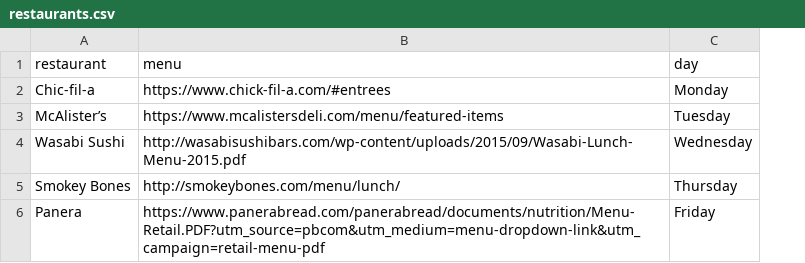
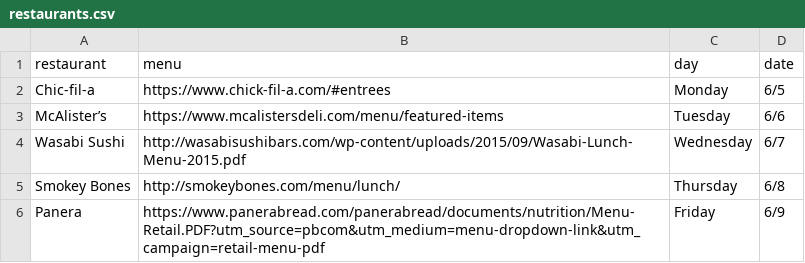
Before and after one commit to haysbc01/lunchOrdering, a CSV file: restaurants.csv, drawn as a sheet; the diff names each change by its address in the sheet, - before the commit and + after, or states it on an @@ line.

```diff
--- a/restaurants.csv
+++ b/restaurants.csv
+column D (date), rows 2-6: 6/5 | 6/6 | 6/7 | 6/8 | 6/9
```
Also changed, not shown: 13 other files.
